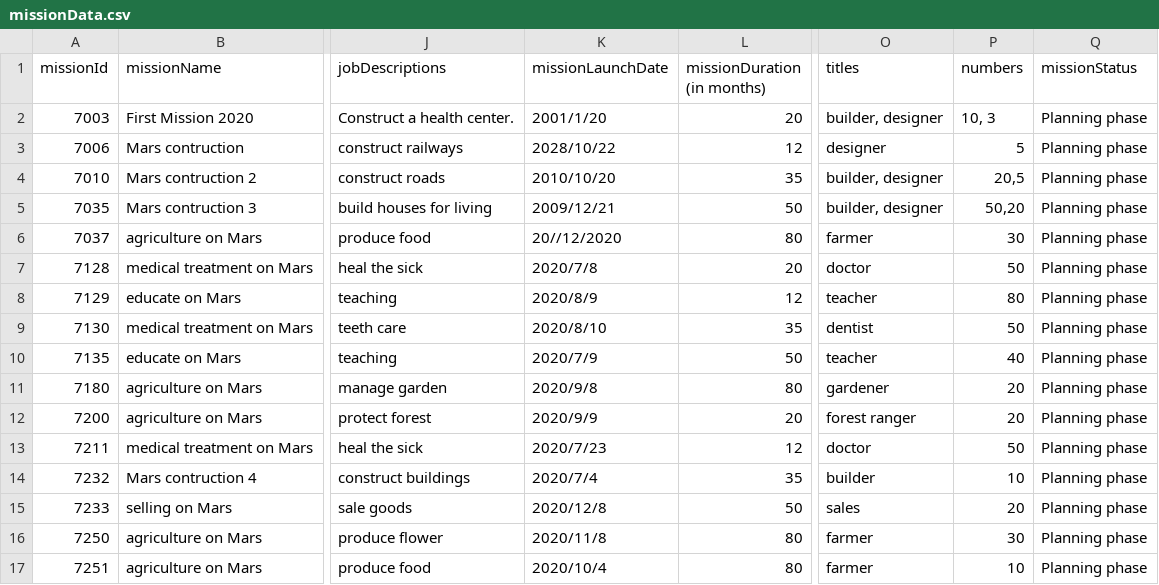
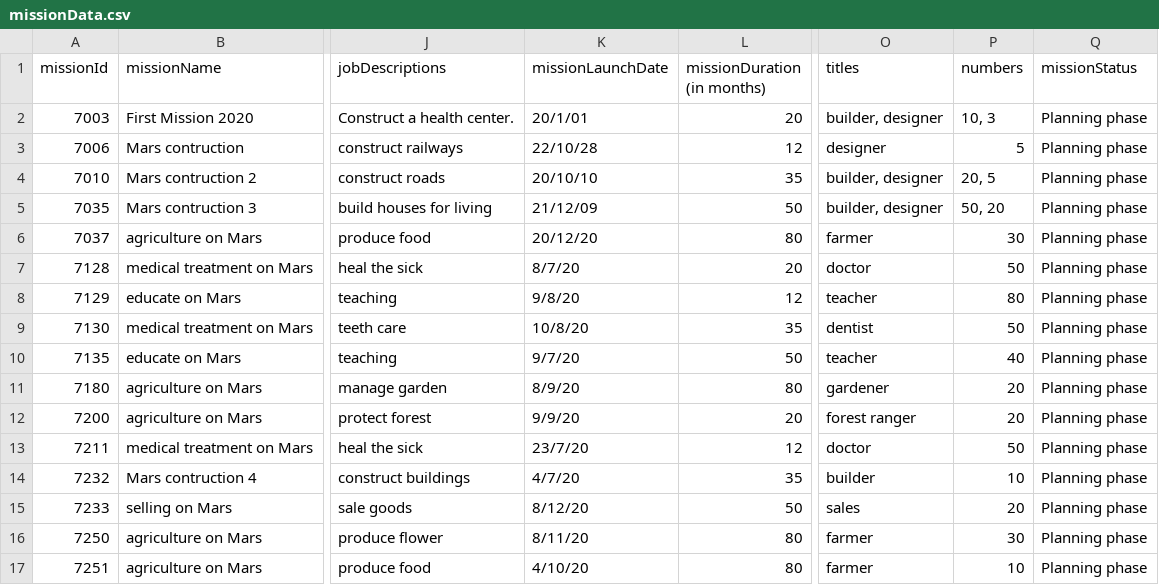
Before and after one commit to Stanford-Peng/FIT5136_S1_2020_56, a CSV file: src/main/resources/missionData.csv, drawn as a sheet; only a part is shown, gaps mark what is left out; the diff names each change by its address in the sheet, - before the commit and + after, or states it on an @@ line.

```diff
--- a/src/main/resources/missionData.csv
+++ b/src/main/resources/missionData.csv
-K2 (missionLaunchDate): 2001/1/20
+K2 (missionLaunchDate): 20/1/01
-K3 (missionLaunchDate): 2028/10/22
+K3 (missionLaunchDate): 22/10/28
-K4 (missionLaunchDate): 2010/10/20
+K4 (missionLaunchDate): 20/10/10
-P4 (numbers): 20,5
+P4 (numbers): 20, 5
-K5 (missionLaunchDate): 2009/12/21
+K5 (missionLaunchDate): 21/12/09
-P5 (numbers): 50,20
+P5 (numbers): 50, 20
-K6 (missionLaunchDate): 20//12/2020
+K6 (missionLaunchDate): 20/12/20
-K7 (missionLaunchDate): 2020/7/8
+K7 (missionLaunchDate): 8/7/20
-K8 (missionLaunchDate): 2020/8/9
+K8 (missionLaunchDate): 9/8/20
-K9 (missionLaunchDate): 2020/8/10
+K9 (missionLaunchDate): 10/8/20
-K10 (missionLaunchDate): 2020/7/9
+K10 (missionLaunchDate): 9/7/20
-K11 (missionLaunchDate): 2020/9/8
+K11 (missionLaunchDate): 8/9/20
-K12 (missionLaunchDate): 2020/9/9
+K12 (missionLaunchDate): 9/9/20
-K13 (missionLaunchDate): 2020/7/23
+K13 (missionLaunchDate): 23/7/20
-K14 (missionLaunchDate): 2020/7/4
+K14 (missionLaunchDate): 4/7/20
-K15 (missionLaunchDate): 2020/12/8
+K15 (missionLaunchDate): 8/12/20
-K16 (missionLaunchDate): 2020/11/8
+K16 (missionLaunchDate): 8/11/20
-K17 (missionLaunchDate): 2020/10/4
+K17 (missionLaunchDate): 4/10/20
```
Also changed, not shown: src/main/resources/candidateData.csv, 3 other files.
